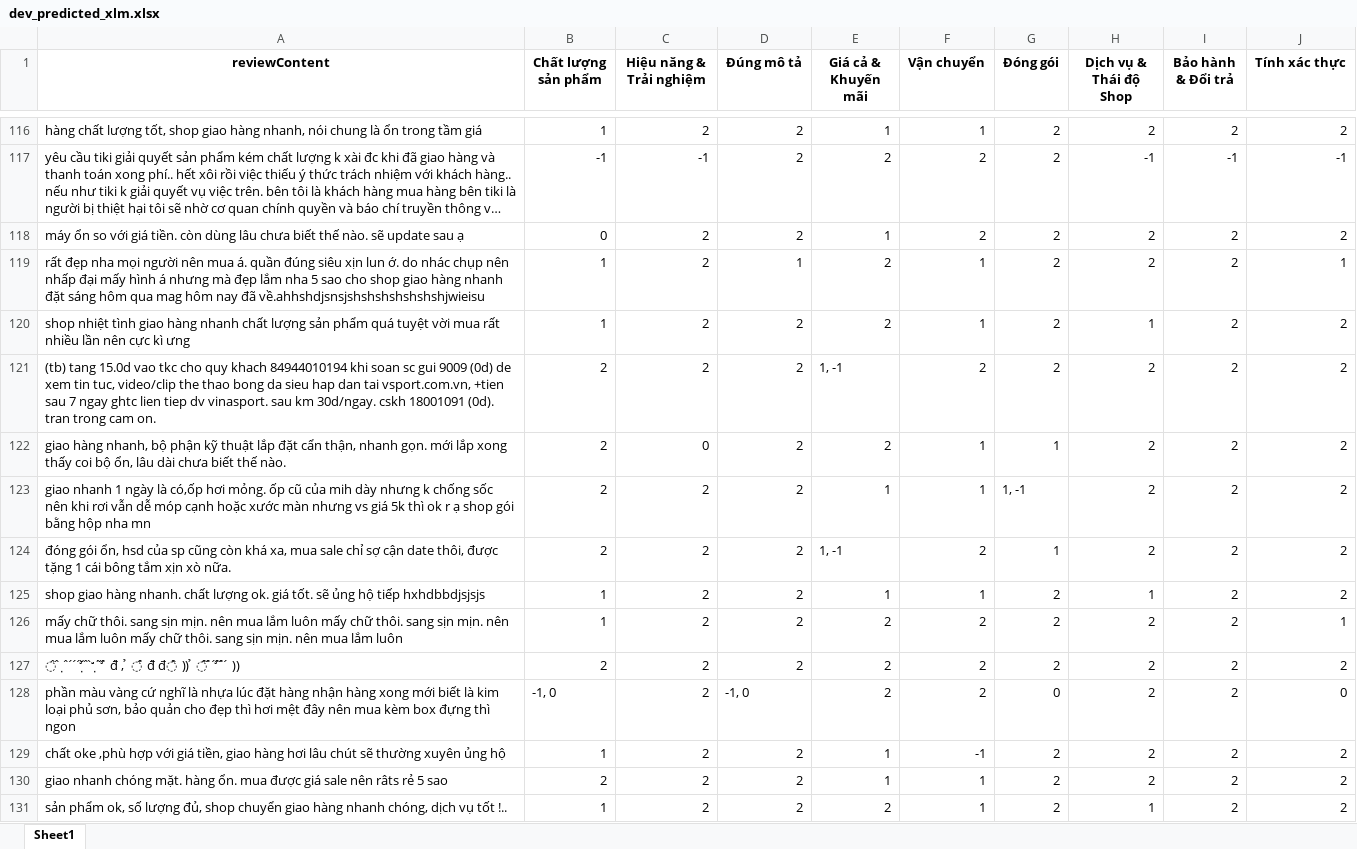
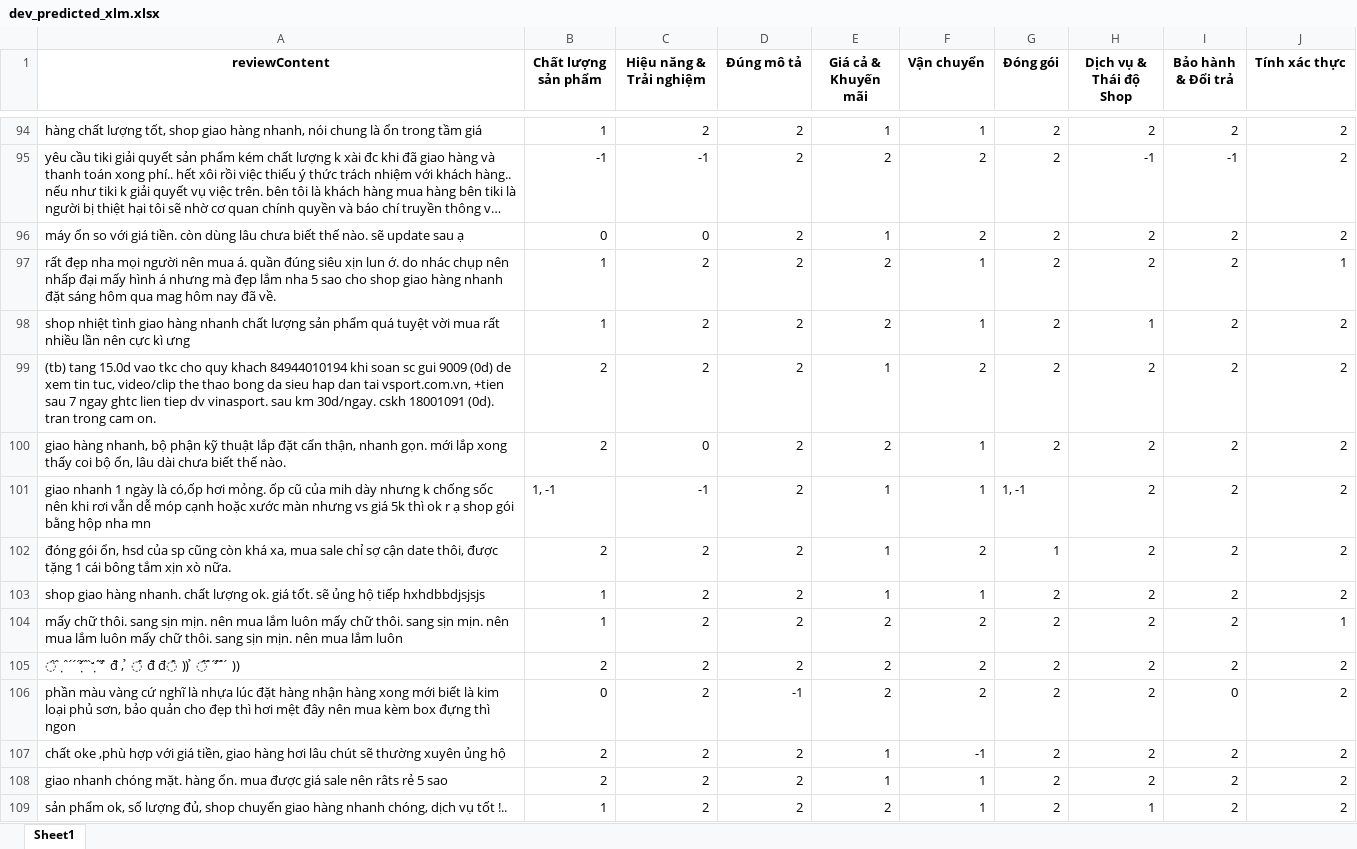
Before and after one commit to Longhehehe/Real-Time-ABSA-System, an Excel workbook: True_Test_Data/dev_predicted_xlm.xlsx, sheet Sheet1, drawn as a sheet; only a part is shown, gaps mark what is left out; long unchanged cells end in …; values as stored, in another font and other column widths than the file's, no borders; addresses are those after the commit; the diff covers the shown part only; the diff names each change by its address in the sheet, - before the commit and + after, or states it on an @@ line.

```diff
--- a/True_Test_Data/dev_predicted_xlm.xlsx (sheet Sheet1)
+++ b/True_Test_Data/dev_predicted_xlm.xlsx (sheet Sheet1)
-J95 (Tính xác thực): -1
+J95 (Tính xác thực): 2
-C96 (Hiệu năng & Trải nghiệm): 2
+C96 (Hiệu năng & Trải nghiệm): 0
-A97 (reviewContent): …nay đã về.ahhshdjsnsjshshshshshshshjwieisu
+A97 (reviewContent): …nay đã về.
-D97 (Đúng mô tả): 1
+D97 (Đúng mô tả): 2
-E99 (Giá cả & Khuyến mãi): 1, -1
+E99 (Giá cả & Khuyến mãi): 1
-G100 (Đóng gói): 1
+G100 (Đóng gói): 2
-B101 (Chất lượng sản phẩm): 2
+B101 (Chất lượng sản phẩm): 1, -1
-C101 (Hiệu năng & Trải nghiệm): 2
+C101 (Hiệu năng & Trải nghiệm): -1
-E102 (Giá cả & Khuyến mãi): 1, -1
+E102 (Giá cả & Khuyến mãi): 1
-H103 (Dịch vụ & Thái độ Shop): 1
+H103 (Dịch vụ & Thái độ Shop): 2
-B106 (Chất lượng sản phẩm): -1, 0
+B106 (Chất lượng sản phẩm): 0
-D106 (Đúng mô tả): -1, 0
+D106 (Đúng mô tả): -1
-G106 (Đóng gói): 0
+G106 (Đóng gói): 2
-I106 (Bảo hành & Đổi trả): 2
+I106 (Bảo hành & Đổi trả): 0
-J106 (Tính xác thực): 0
+J106 (Tính xác thực): 2
-B107 (Chất lượng sản phẩm): 1
+B107 (Chất lượng sản phẩm): 2
```
Also changed, not shown: 22 removed rows and 1338 edited cells elsewhere in this sheet, True_Test_Data/dev_augmented_500.xlsx.
